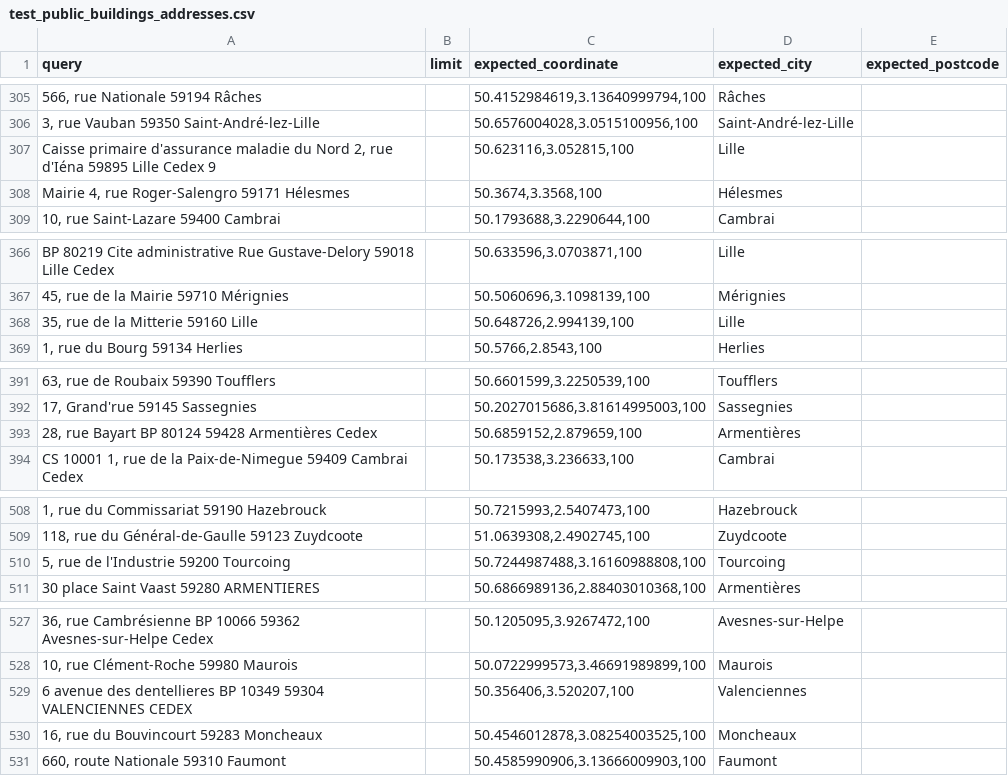
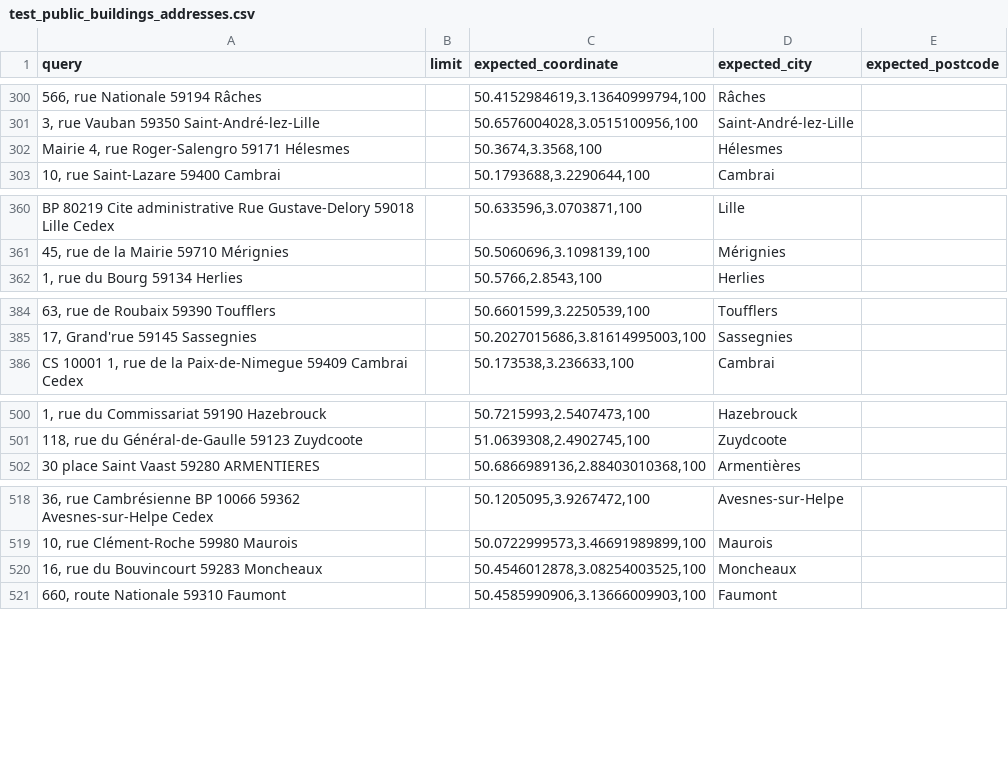
Before and after one commit to hove-io/geocoder-tester, a CSV file: geocoder_tester/world/france/nordpasdecalais/test_public_buildings_addresses.csv, drawn as a sheet; only a part is shown, gaps mark what is left out; the diff covers the shown part only; the diff names each change by its address in the sheet, - before the commit and + after, or states it on an @@ line.

```diff
--- a/geocoder_tester/world/france/nordpasdecalais/test_public_buildings_addresses.csv
+++ b/geocoder_tester/world/france/nordpasdecalais/test_public_buildings_addresses.csv
-row 307: Caisse primaire d'assurance maladie du Nord 2, rue d'Iéna 59895 Lille Cedex 9 |  | 50.623116,3.052815,100 | Lille
-row 368: 35, rue de la Mitterie 59160 Lille |  | 50.648726,2.994139,100 | Lille
-row 393: 28, rue Bayart BP 80124 59428 Armentières Cedex |  | 50.6859152,2.879659,100 | Armentières
-row 510: 5, rue de l'Industrie 59200 Tourcoing |  | 50.7244987488,3.16160988808,100 | Tourcoing
-row 529: 6 avenue des dentellieres BP 10349 59304 VALENCIENNES CEDEX |  | 50.356406,3.520207,100 | Valenciennes
```
Also changed, not shown: 15 removed rows elsewhere in this file, geocoder_tester/world/france/iledefrance/test_from_user_input.csv, 1 other file.
